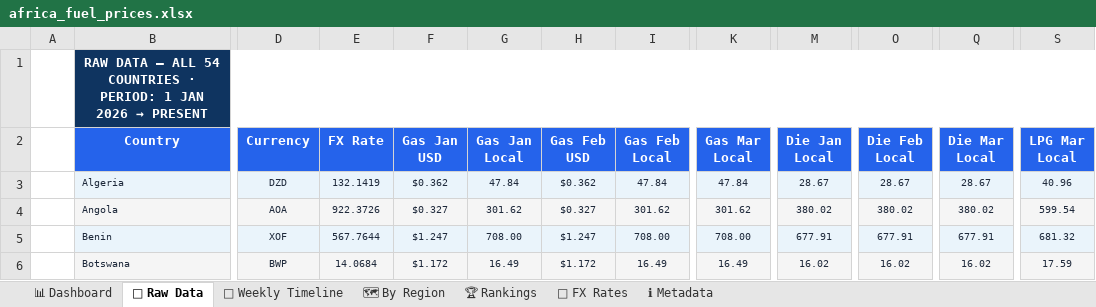
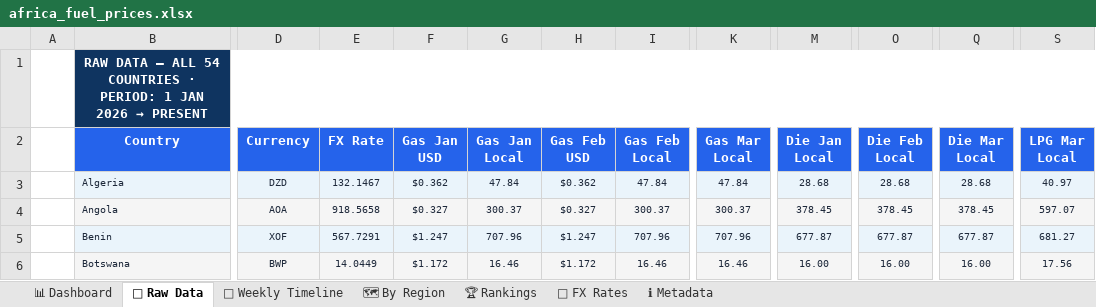
Before and after one commit to Data-Innovation-For-Africa/africa-fuel-tracker, an Excel workbook: docs/africa_fuel_prices.xlsx, sheet 📁 Raw Data, drawn as a sheet; only a part is shown, gaps mark what is left out; values as stored, in another font and other column widths than the file's, no borders; conditional formats not drawn; the diff covers the shown part only; the diff names each change by its address in the sheet, - before the commit and + after, or states it on an @@ line.

```diff
--- a/docs/africa_fuel_prices.xlsx (sheet 📁 Raw Data)
+++ b/docs/africa_fuel_prices.xlsx (sheet 📁 Raw Data)
-E3 (FX Rate): 132.1419
+E3 (FX Rate): 132.1467
-M3 (Die Jan Local): 28.67
+M3 (Die Jan Local): 28.68
-O3 (Die Feb Local): 28.67
+O3 (Die Feb Local): 28.68
-Q3 (Die Mar Local): 28.67
+Q3 (Die Mar Local): 28.68
-S3 (LPG Mar Local): 40.96
+S3 (LPG Mar Local): 40.97
-E4 (FX Rate): 922.3726
+E4 (FX Rate): 918.5658
-G4 (Gas Jan Local): 301.62
+G4 (Gas Jan Local): 300.37
-I4 (Gas Feb Local): 301.62
+I4 (Gas Feb Local): 300.37
-K4 (Gas Mar Local): 301.62
+K4 (Gas Mar Local): 300.37
-M4 (Die Jan Local): 380.02
+M4 (Die Jan Local): 378.45
-O4 (Die Feb Local): 380.02
+O4 (Die Feb Local): 378.45
-Q4 (Die Mar Local): 380.02
+Q4 (Die Mar Local): 378.45
-S4 (LPG Mar Local): 599.54
+S4 (LPG Mar Local): 597.07
-E5 (FX Rate): 567.7644
+E5 (FX Rate): 567.7291
-G5 (Gas Jan Local): 708.00
+G5 (Gas Jan Local): 707.96
-I5 (Gas Feb Local): 708.00
+I5 (Gas Feb Local): 707.96
-K5 (Gas Mar Local): 708.00
+K5 (Gas Mar Local): 707.96
-M5 (Die Jan Local): 677.91
+M5 (Die Jan Local): 677.87
-O5 (Die Feb Local): 677.91
+O5 (Die Feb Local): 677.87
-Q5 (Die Mar Local): 677.91
+Q5 (Die Mar Local): 677.87
-S5 (LPG Mar Local): 681.32
+S5 (LPG Mar Local): 681.27
-E6 (FX Rate): 14.0684
+E6 (FX Rate): 14.0449
-G6 (Gas Jan Local): 16.49
+G6 (Gas Jan Local): 16.46
-I6 (Gas Feb Local): 16.49
+I6 (Gas Feb Local): 16.46
-K6 (Gas Mar Local): 16.49
+K6 (Gas Mar Local): 16.46
-M6 (Die Jan Local): 16.02
+M6 (Die Jan Local): 16.00
-O6 (Die Feb Local): 16.02
+O6 (Die Feb Local): 16.00
-Q6 (Die Mar Local): 16.02
+Q6 (Die Mar Local): 16.00
-S6 (LPG Mar Local): 17.59
+S6 (LPG Mar Local): 17.56
```
Also changed, not shown: 305 edited cells elsewhere in this sheet, sheet 📊 Dashboard, sheet 🗺 By Region, sheet 📅 Weekly Timeline, sheet 💱 FX Rates, sheet 🏆 Rankings, sheet ℹ Metadata, 3 other files.
